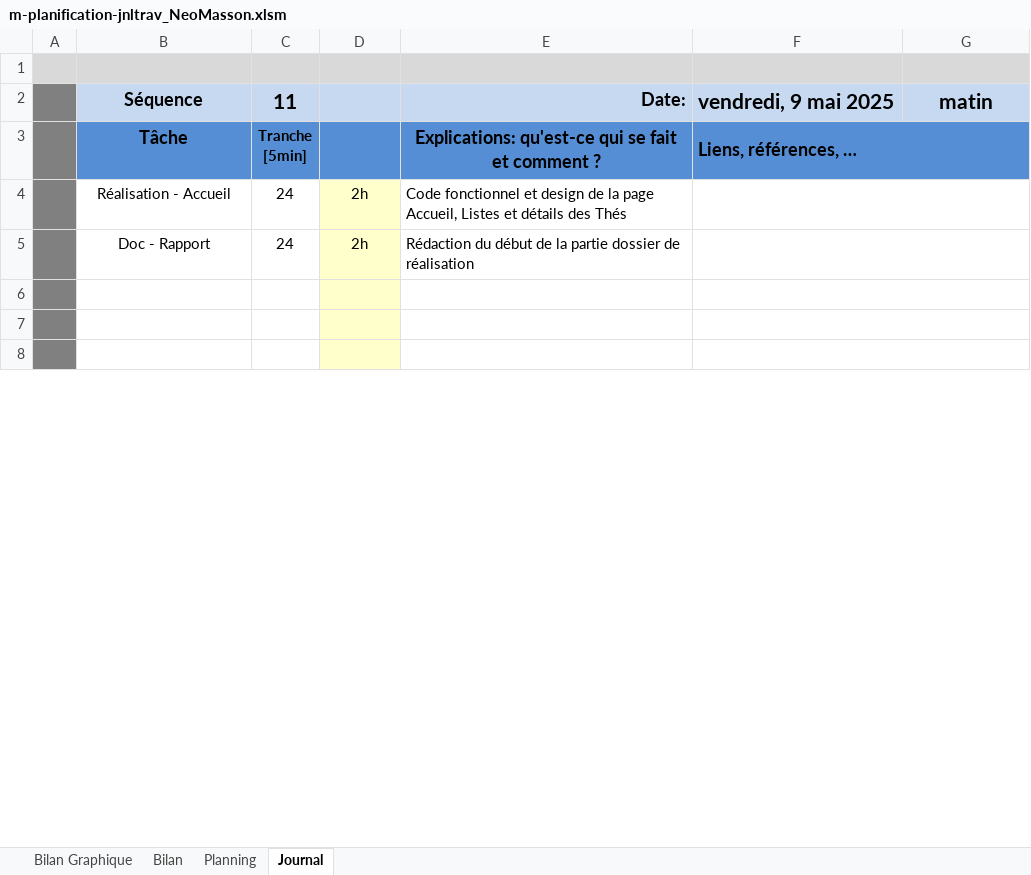
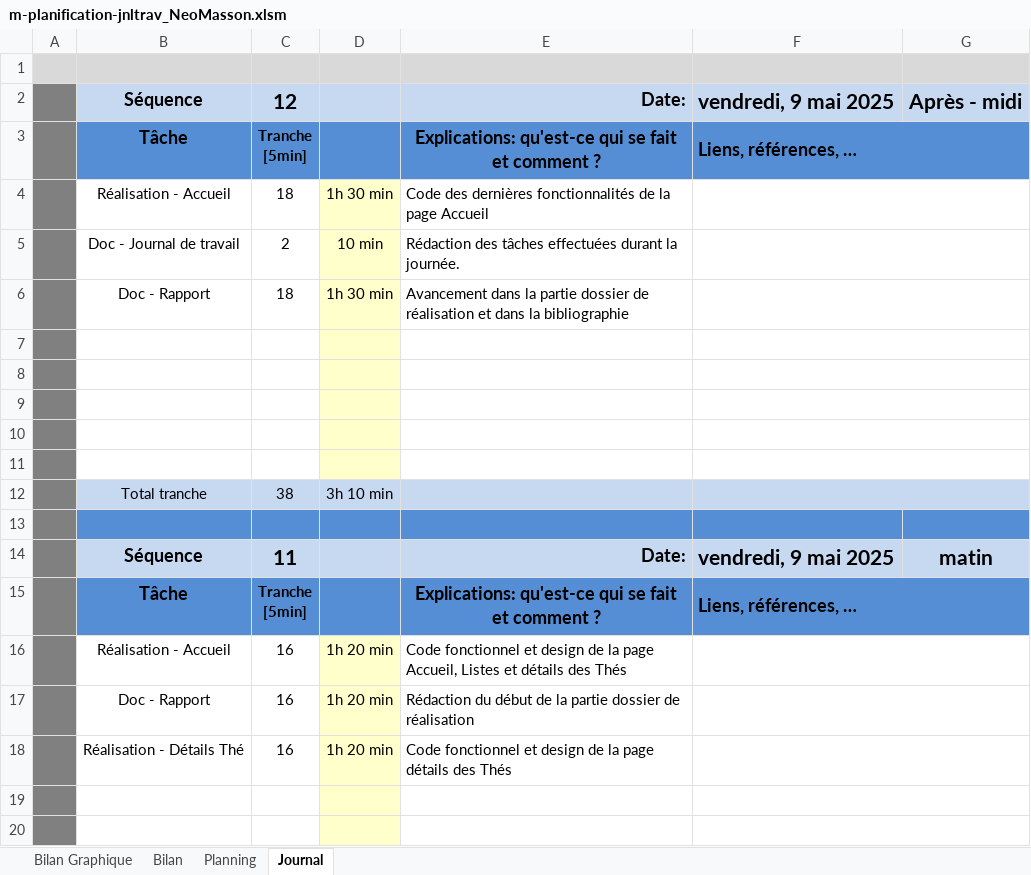
Before and after one commit to NeoMasson/NeoMasson_TPI, an Excel workbook: Documentation/m-planification-jnltrav_NeoMasson.xlsm, sheet Journal, drawn as a sheet; only a part is shown; values as stored, in another font and other column widths than the file's, no borders; charts and pictures and conditional formats not drawn; 1 other sheet too large or unreadable and not compared; addresses are those after the commit; ↵ is a line break in a cell; the diff names each change by its address in the sheet, - before the commit and + after, or states it on an @@ line.

```diff
--- a/Documentation/m-planification-jnltrav_NeoMasson.xlsm (sheet Journal)
+++ b/Documentation/m-planification-jnltrav_NeoMasson.xlsm (sheet Journal)
+row 2:  | Séquence | 12 |  | Date: | vendredi, 9 mai 2025 | Après - midi
+row 3:  | Tâche | Tranche ↵ [5min] |  | Explications: qu'est-ce qui se fait et comment ? | Liens, références, …
+row 4:  | Réalisation - Accueil | 18 | 1h 30 min | Code des dernières fonctionnalités de la page Accueil
+row 5:  | Doc - Journal de travail | 2 | 10 min | Rédaction des tâches effectuées durant la journée.
+row 6:  | Doc - Rapport | 18 | 1h 30 min | Avancement dans la partie dossier de réalisation et dans la bibliographie
+row 7: (empty)
+row 8: (empty)
+row 9: (empty)
+row 10: (empty)
+row 11: (empty)
+row 12:  | Total tranche | 38 | 3h 10 min
+row 13: (empty)
-C16:C17: 24
+C16:C17: 16
-D16:D17: 2h
+D16:D17: 1h 20 min
-row 18: (empty)
+row 18:  | Réalisation - Détails Thé | 16 | 1h 20 min | Code fonctionnel et design de la page détails des Thés
```
Also changed, not shown: charts or pictures, 22 other files.
